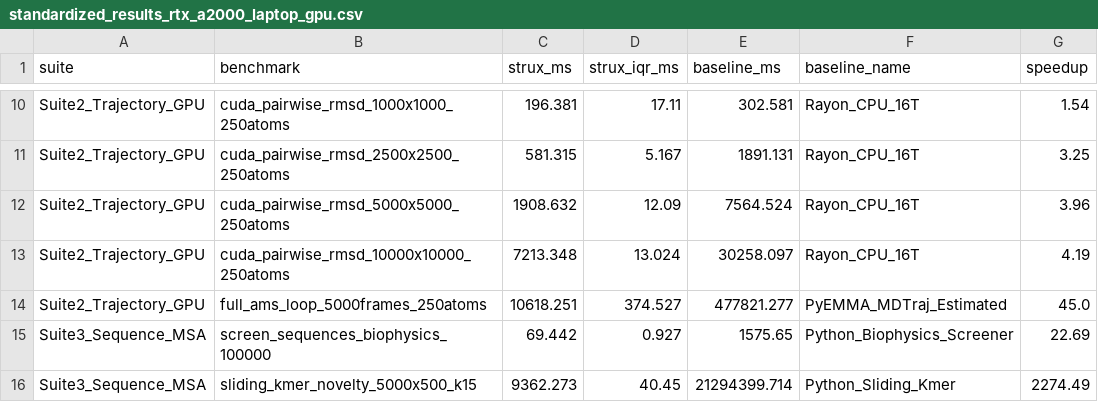
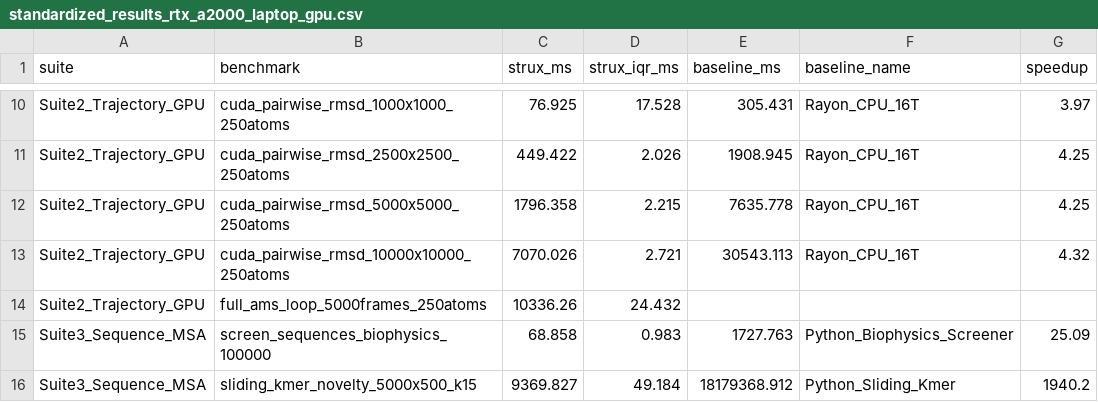
Before and after one commit to QntmSeer/Strux-rs, a CSV file: benchmarks/standardized_results_rtx_a2000_laptop_gpu.csv, drawn as a sheet; only a part is shown, gaps mark what is left out; the diff covers the shown part only; the diff names each change by its address in the sheet, - before the commit and + after, or states it on an @@ line.

```diff
--- a/benchmarks/standardized_results_rtx_a2000_laptop_gpu.csv
+++ b/benchmarks/standardized_results_rtx_a2000_laptop_gpu.csv
-C10 (strux_ms): 196.381
+C10 (strux_ms): 76.925
-D10 (strux_iqr_ms): 17.11
+D10 (strux_iqr_ms): 17.528
-E10 (baseline_ms): 302.581
+E10 (baseline_ms): 305.431
-G10 (speedup): 1.54
+G10 (speedup): 3.97
-C11 (strux_ms): 581.315
+C11 (strux_ms): 449.422
-D11 (strux_iqr_ms): 5.167
+D11 (strux_iqr_ms): 2.026
-E11 (baseline_ms): 1891.131
+E11 (baseline_ms): 1908.945
-G11 (speedup): 3.25
+G11 (speedup): 4.25
-C12 (strux_ms): 1908.632
+C12 (strux_ms): 1796.358
-D12 (strux_iqr_ms): 12.09
+D12 (strux_iqr_ms): 2.215
-E12 (baseline_ms): 7564.524
+E12 (baseline_ms): 7635.778
-G12 (speedup): 3.96
+G12 (speedup): 4.25
-C13 (strux_ms): 7213.348
+C13 (strux_ms): 7070.026
-D13 (strux_iqr_ms): 13.024
+D13 (strux_iqr_ms): 2.721
-E13 (baseline_ms): 30258.097
+E13 (baseline_ms): 30543.113
-G13 (speedup): 4.19
+G13 (speedup): 4.32
-C14 (strux_ms): 10618.251
+C14 (strux_ms): 10336.26
-D14 (strux_iqr_ms): 374.527
+D14 (strux_iqr_ms): 24.432
-E14 (baseline_ms): 477821.277
+E14 (baseline_ms): (empty)
-F14 (baseline_name): PyEMMA_MDTraj_Estimated
+F14 (baseline_name): (empty)
-G14 (speedup): 45.0
+G14 (speedup): (empty)
-C15 (strux_ms): 69.442
+C15 (strux_ms): 68.858
-D15 (strux_iqr_ms): 0.927
+D15 (strux_iqr_ms): 0.983
-E15 (baseline_ms): 1575.65
+E15 (baseline_ms): 1727.763
-G15 (speedup): 22.69
+G15 (speedup): 25.09
-C16 (strux_ms): 9362.273
+C16 (strux_ms): 9369.827
-D16 (strux_iqr_ms): 40.45
+D16 (strux_iqr_ms): 49.184
-E16 (baseline_ms): 21294399.714
+E16 (baseline_ms): 18179368.912
-G16 (speedup): 2274.49
+G16 (speedup): 1940.2
```
Also changed, not shown: 37 edited cells elsewhere in this file, 2 other files.
